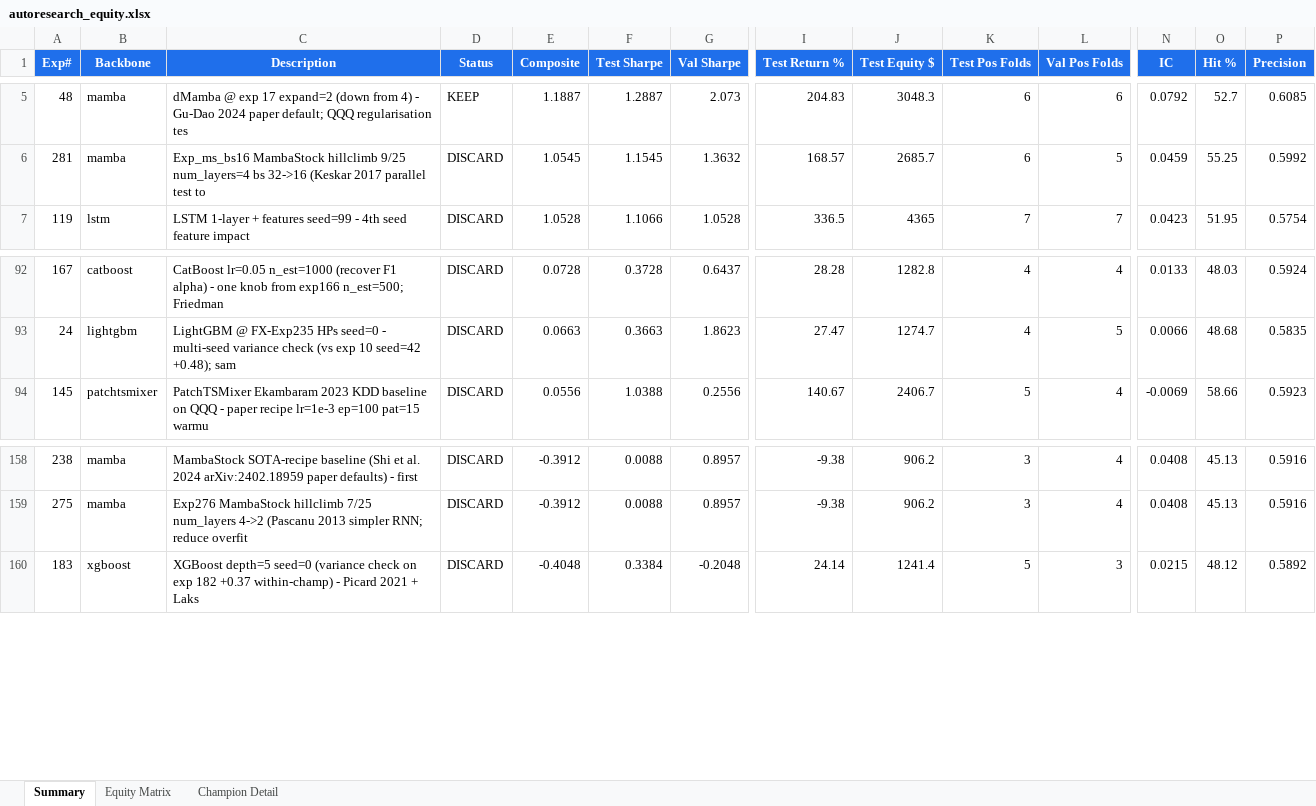
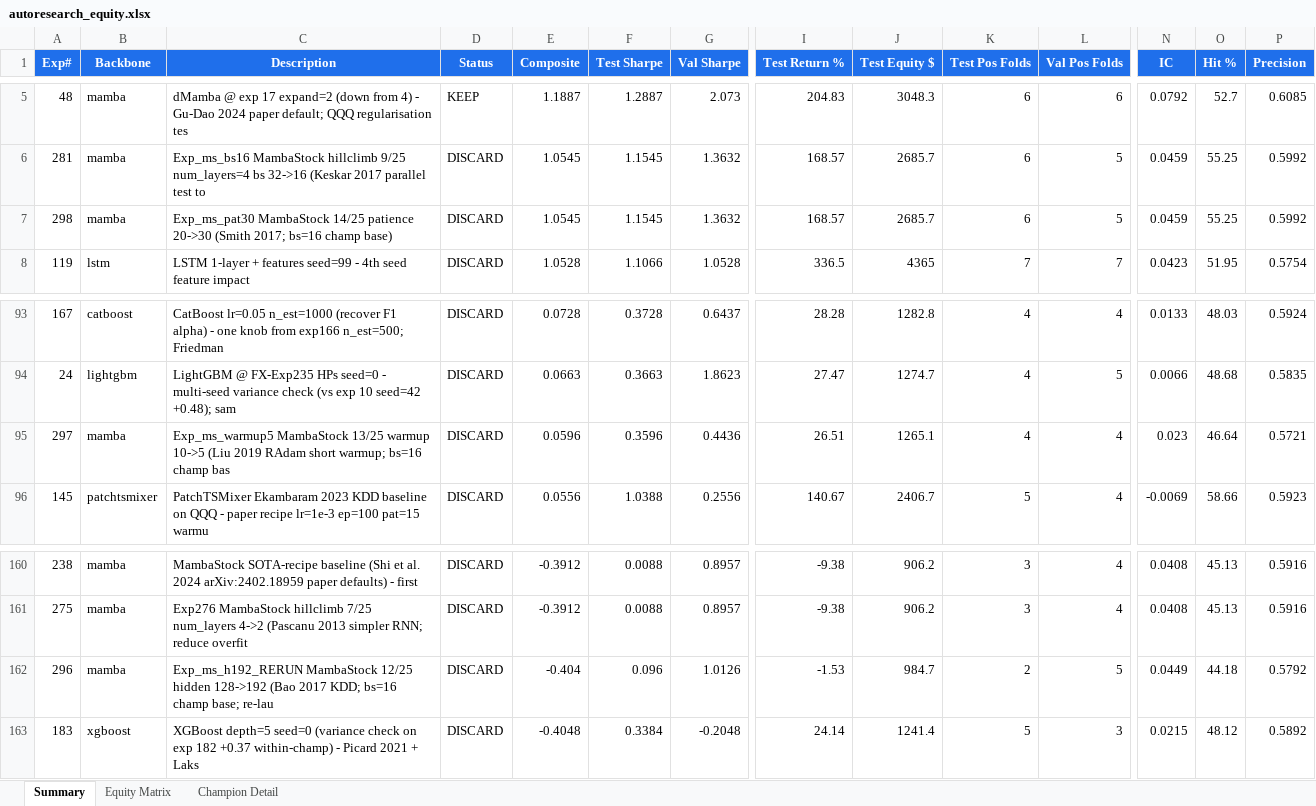
Before and after one commit to dlmastery/autoresearch, an Excel workbook: docs/index_stock_dashboard/autoresearch_equity.xlsx, sheet Summary, drawn as a sheet; only a part is shown, gaps mark what is left out; values as stored, in another font and other column widths than the file's, no borders; conditional formats not drawn; rows hold the shown columns only; the diff names each change by its address in the sheet, - before the commit and + after, or states it on an @@ line.

```diff
--- a/docs/index_stock_dashboard/autoresearch_equity.xlsx (sheet Summary)
+++ b/docs/index_stock_dashboard/autoresearch_equity.xlsx (sheet Summary)
+row 7: 298 | mamba | Exp_ms_pat30 MambaStock 14/25 patience 20->30 (Smith 2017; bs=16 champ base) | DISCARD | 1.0545 | 1.1545 | 1.3632 | 168.57 | 2685.7 | 6 | 5 | 0.0459 | 55.25 | 0.5992
+row 95: 297 | mamba | Exp_ms_warmup5 MambaStock 13/25 warmup 10->5 (Liu 2019 RAdam short warmup; bs=16 champ bas | DISCARD | 0.0596 | 0.3596 | 0.4436 | 26.51 | 1265.1 | 4 | 4 | 0.023 | 46.64 | 0.5721
+row 162: 296 | mamba | Exp_ms_h192_RERUN MambaStock 12/25 hidden 128->192 (Bao 2017 KDD; bs=16 champ base; re-lau | DISCARD | -0.404 | 0.096 | 1.0126 | -1.53 | 984.7 | 2 | 5 | 0.0449 | 44.18 | 0.5792
```
Also changed, not shown: sheet Equity Matrix, charts or pictures, 18 other files.
